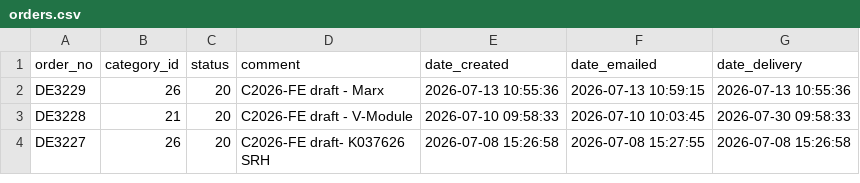
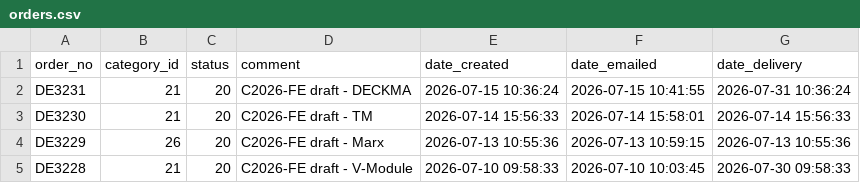
Before and after one commit to ikram-mever-codes/Gtech_Master, a CSV file: server/public/orders.csv, drawn as a sheet; only a part is shown; the shorter side is filled out with more unchanged rows; the diff names each change by its address in the sheet, - before the commit and + after, or states it on an @@ line.

```diff
--- a/server/public/orders.csv
+++ b/server/public/orders.csv
+row 2: DE3231 | 21 | 20 | C2026-FE draft - DECKMA | 2026-07-15 10:36:24 | 2026-07-15 10:41:55 | 2026-07-31 10:36:24
+row 3: DE3230 | 21 | 20 | C2026-FE draft - TM | 2026-07-14 15:56:33 | 2026-07-14 15:58:01 | 2026-07-14 15:56:33
```
Also changed, not shown: server/public/ItemIDs.csv, server/public/order_items.csv.
